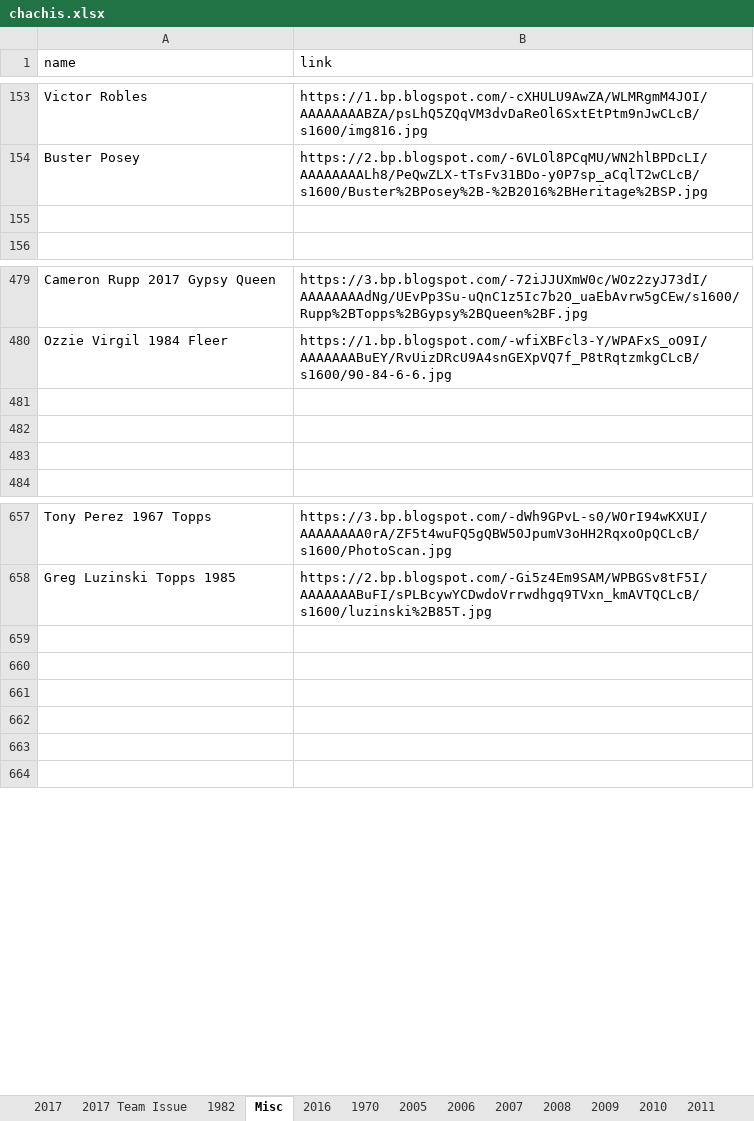
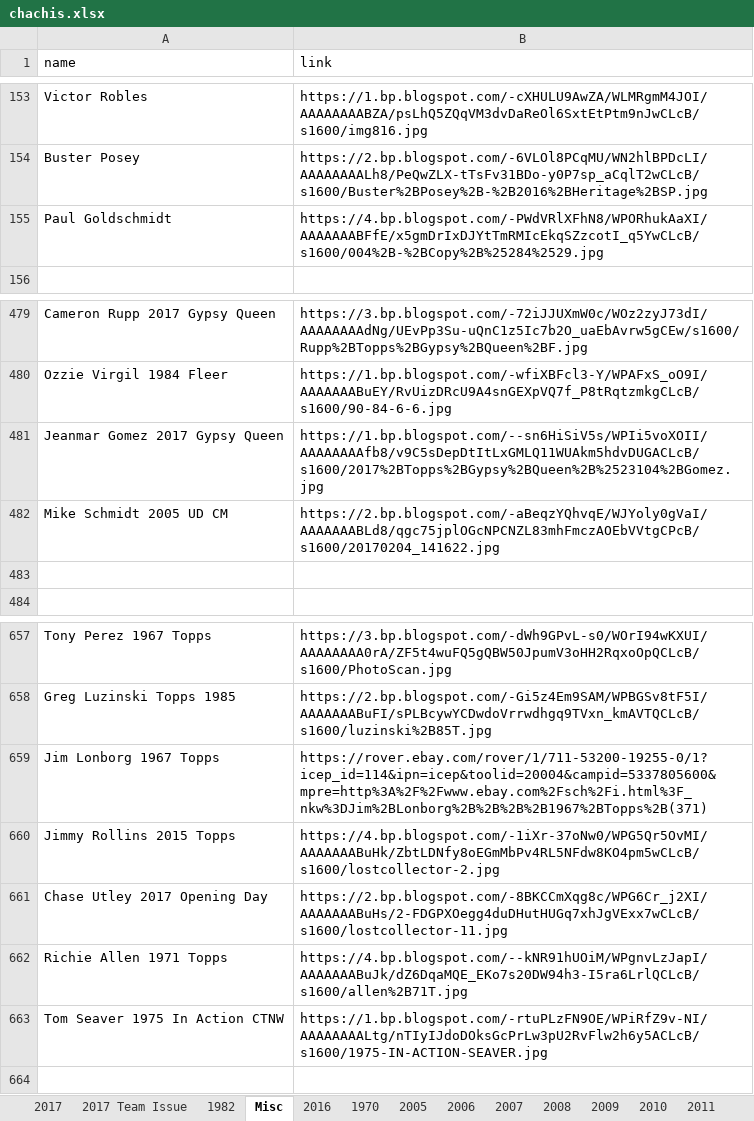
Before and after one commit to Wolfbane50/myApp, an Excel workbook: chachis.xlsx, sheet Misc, drawn as a sheet; only a part is shown, gaps mark what is left out; values as stored, in another font and other column widths than the file's, no borders; the diff names each change by its address in the sheet, - before the commit and + after, or states it on an @@ line.

```diff
--- a/chachis.xlsx (sheet Misc)
+++ b/chachis.xlsx (sheet Misc)
-row 155: (empty)
+row 155: Paul Goldschmidt | https://4.bp.blogspot.com/-PWdVRlXFhN8/WPORhukAaXI/AAAAAAABFfE/x5gmDrIxDJYtTmRMIcEkqSZzcotI_q5YwCLcB/s1600/004%2B-%2BCopy%2B%25284%2529.jpg
-row 481: (empty)
+row 481: Jeanmar Gomez 2017 Gypsy Queen | https://1.bp.blogspot.com/--sn6HiSiV5s/WPIi5voXOII/AAAAAAAAfb8/v9C5sDepDtItLxGMLQ11WUAkm5hdvDUGACLcB/s1600/2017%2BTopps%2BGypsy%2BQueen%2B%2523104%2BGomez.jpg
-row 482: (empty)
+row 482: Mike Schmidt 2005 UD CM | https://2.bp.blogspot.com/-aBeqzYQhvqE/WJYoly0gVaI/AAAAAAABLd8/qgc75jplOGcNPCNZL83mhFmczAOEbVVtgCPcB/s1600/20170204_141622.jpg
-row 659: (empty)
+row 659: Jim Lonborg 1967 Topps | https://rover.ebay.com/rover/1/711-53200-19255-0/1?icep_id=114&ipn=icep&toolid=20004&campid=5337805600&mpre=http%3A%2F%2Fwww.ebay.com%2Fsch%2Fi.html%3F_nkw%3DJim%2BLonborg%2B%2B%2B%2B1967%2BTopps%2B(371)
-row 660: (empty)
+row 660: Jimmy Rollins 2015 Topps | https://4.bp.blogspot.com/-1iXr-37oNw0/WPG5Qr5OvMI/AAAAAAABuHk/ZbtLDNfy8oEGmMbPv4RL5NFdw8KO4pm5wCLcB/s1600/lostcollector-2.jpg
-row 661: (empty)
+row 661: Chase Utley 2017 Opening Day | https://2.bp.blogspot.com/-8BKCCmXqg8c/WPG6Cr_j2XI/AAAAAAABuHs/2-FDGPXOegg4duDHutHUGq7xhJgVExx7wCLcB/s1600/lostcollector-11.jpg
-row 662: (empty)
+row 662: Richie Allen 1971 Topps | https://4.bp.blogspot.com/--kNR91hUOiM/WPgnvLzJapI/AAAAAAABuJk/dZ6DqaMQE_EKo7s20DW94h3-I5ra6LrlQCLcB/s1600/allen%2B71T.jpg
-row 663: (empty)
+row 663: Tom Seaver 1975 In Action CTNW | https://1.bp.blogspot.com/-rtuPLzFN9OE/WPiRfZ9v-NI/AAAAAAAALtg/nTIyIJdoDOksGcPrLw3pU2RvFlw2h6y5ACLcB/s1600/1975-IN-ACTION-SEAVER.jpg
```
Also changed, not shown: sheet 2017, sheet 2017 Team Issue, sheet 2016 Team Issue, 6 other files.
